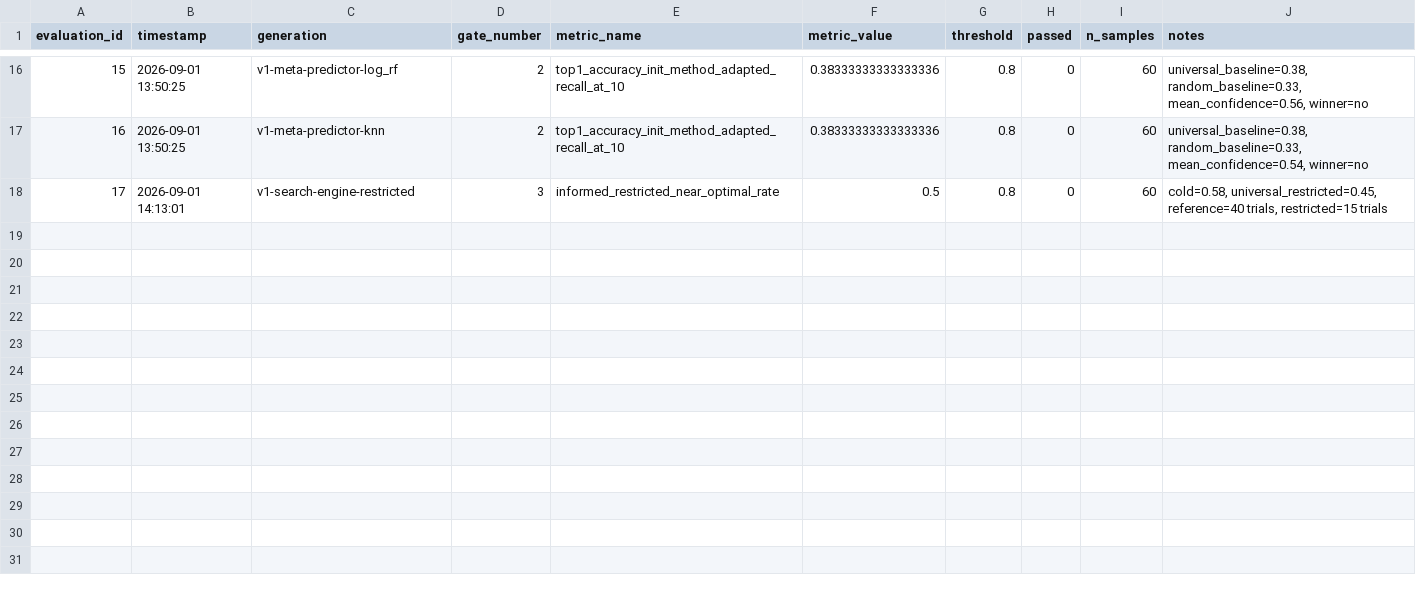
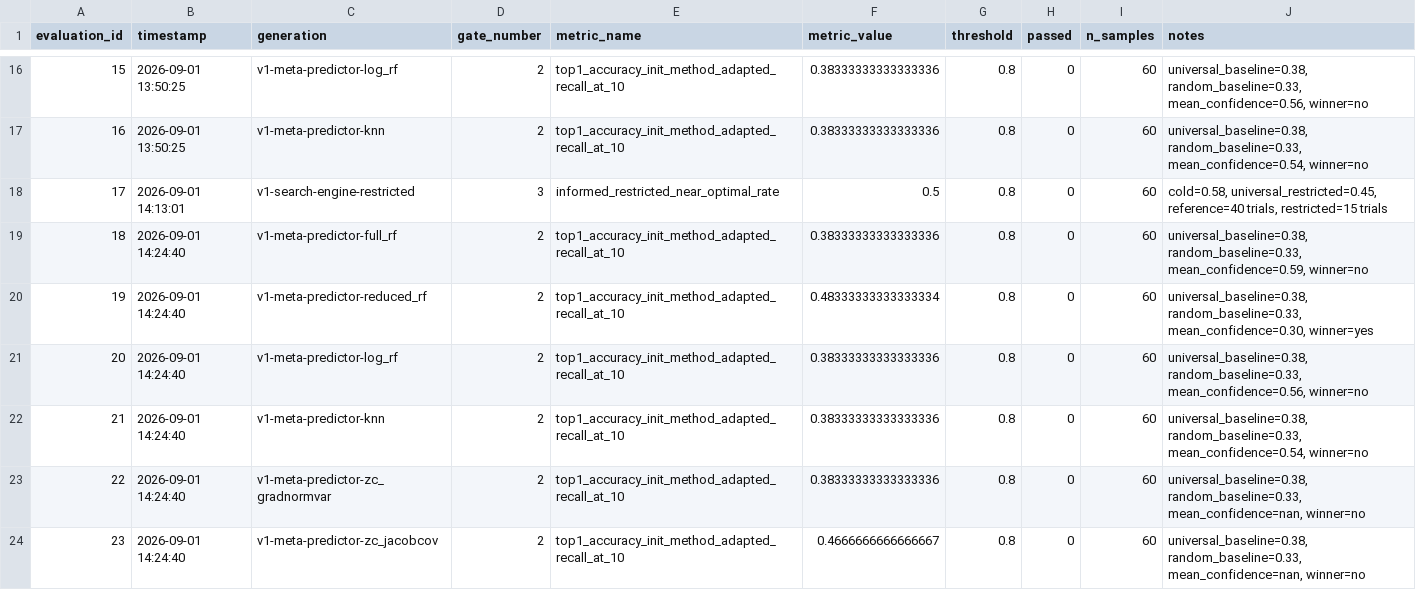
Before and after one commit to NEURAX-canvas/PRECOG, a CSV file: results/gate_evaluations.csv, drawn as a sheet; only a part is shown, gaps mark what is left out.

```diff
--- a/results/gate_evaluations.csv
+++ b/results/gate_evaluations.csv
@@ -18 +18,7 @@ evaluation_id,timestamp,generation,gate_number,metric_name,metric_value,threshol
 17,2026-09-01 14:13:01,v1-search-engine-restricted,3,informed_restricted_near_optimal_rate,0.5,0.8,0,60,"cold=0.58, universal_restricted=0.45, reference=40 trials, restricted=15 trials"
+18,2026-09-01 14:24:40,v1-meta-predictor-full_rf,2,top1_accuracy_init_method_adapted_recall_at_10,0.38333333333333336,0.8,0,60,"universal_baseline=0.38, random_baseline=0.33, mean_confidence=0.59, winner=no"
+19,2026-09-01 14:24:40,v1-meta-predictor-reduced_rf,2,top1_accuracy_init_method_adapted_recall_at_10,0.48333333333333334,0.8,0,60,"universal_baseline=0.38, random_baseline=0.33, mean_confidence=0.30, winner=yes"
+20,2026-09-01 14:24:40,v1-meta-predictor-log_rf,2,top1_accuracy_init_method_adapted_recall_at_10,0.38333333333333336,0.8,0,60,"universal_baseline=0.38, random_baseline=0.33, mean_confidence=0.56, winner=no"
+21,2026-09-01 14:24:40,v1-meta-predictor-knn,2,top1_accuracy_init_method_adapted_recall_at_10,0.38333333333333336,0.8,0,60,"universal_baseline=0.38, random_baseline=0.33, mean_confidence=0.54, winner=no"
+22,2026-09-01 14:24:40,v1-meta-predictor-zc_gradnormvar,2,top1_accuracy_init_method_adapted_recall_at_10,0.38333333333333336,0.8,0,60,"universal_baseline=0.38, random_baseline=0.33, mean_confidence=nan, winner=no"
+23,2026-09-01 14:24:40,v1-meta-predictor-zc_jacobcov,2,top1_accuracy_init_method_adapted_recall_at_10,0.4666666666666667,0.8,0,60,"universal_baseline=0.38, random_baseline=0.33, mean_confidence=nan, winner=no"
```
Also changed, not shown: 3 other files.
